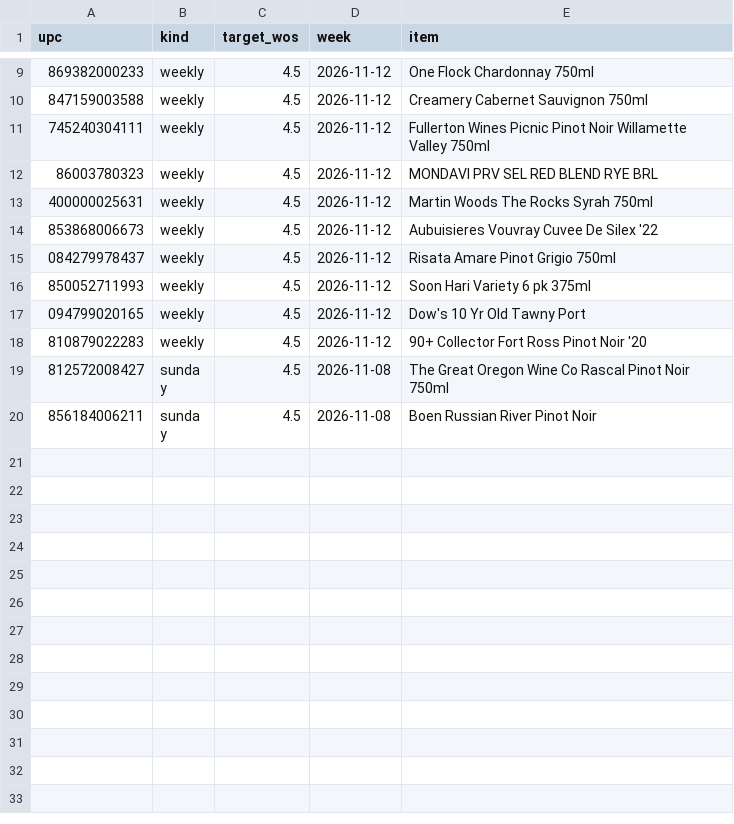
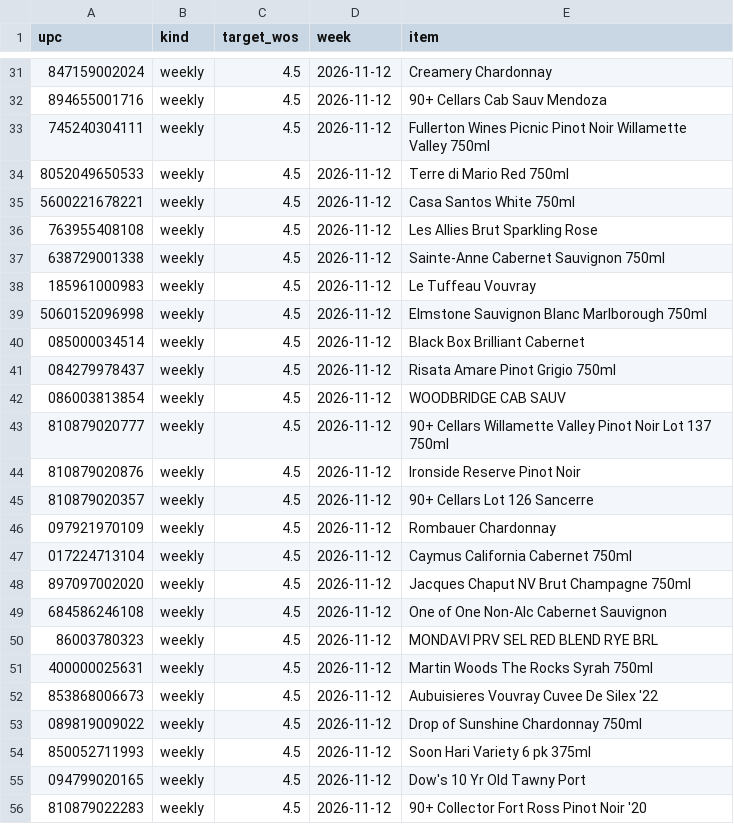
Before and after one commit to Akuklok/thc-dashboard, a CSV file: data/Wine Ad Products.csv, drawn as a sheet; only a part is shown, gaps mark what is left out; the shorter side is filled out with more unchanged rows; the diff covers the shown part only.

```diff
--- a/data/Wine Ad Products.csv
+++ b/data/Wine Ad Products.csv
@@ -9,4 +31,20 @@ upc,kind,target_wos,week,item
-869382000233,weekly,4.5,2026-11-12,One Flock Chardonnay 750ml
-847159003588,weekly,4.5,2026-11-12,Creamery Cabernet Sauvignon 750ml
+847159002024,weekly,4.5,2026-11-12,Creamery Chardonnay
+894655001716,weekly,4.5,2026-11-12,90+ Cellars Cab Sauv Mendoza
 745240304111,weekly,4.5,2026-11-12,Fullerton Wines Picnic Pinot Noir Willamette Valley 750ml
+8052049650533,weekly,4.5,2026-11-12,Terre di Mario Red 750ml
+5600221678221,weekly,4.5,2026-11-12,Casa Santos White 750ml
+763955408108,weekly,4.5,2026-11-12,Les Allies Brut Sparkling Rose
+638729001338,weekly,4.5,2026-11-12,Sainte-Anne Cabernet Sauvignon 750ml
+185961000983,weekly,4.5,2026-11-12,Le Tuffeau Vouvray
+5060152096998,weekly,4.5,2026-11-12,Elmstone Sauvignon Blanc Marlborough 750ml
+085000034514,weekly,4.5,2026-11-12,Black Box Brilliant Cabernet
+084279978437,weekly,4.5,2026-11-12,Risata Amare Pinot Grigio 750ml
+086003813854,weekly,4.5,2026-11-12,WOODBRIDGE CAB SAUV
+810879020777,weekly,4.5,2026-11-12,90+ Cellars Willamette Valley Pinot Noir Lot 137 750ml
+810879020876,weekly,4.5,2026-11-12,Ironside Reserve Pinot Noir
+810879020357,weekly,4.5,2026-11-12,90+ Cellars Lot 126 Sancerre
+097921970109,weekly,4.5,2026-11-12,Rombauer Chardonnay
+017224713104,weekly,4.5,2026-11-12,Caymus California Cabernet 750ml
+897097002020,weekly,4.5,2026-11-12,Jacques Chaput NV Brut Champagne 750ml
+684586246108,weekly,4.5,2026-11-12,One of One Non-Alc Cabernet Sauvignon
 86003780323,weekly,4.5,2026-11-12,MONDAVI PRV SEL RED BLEND RYE BRL
@@ -14,3 +52,3 @@ upc,kind,target_wos,week,item
 853868006673,weekly,4.5,2026-11-12,Aubuisieres Vouvray Cuvee De Silex '22
-084279978437,weekly,4.5,2026-11-12,Risata Amare Pinot Grigio 750ml
+089819009022,weekly,4.5,2026-11-12,Drop of Sunshine Chardonnay 750ml
 850052711993,weekly,4.5,2026-11-12,Soon Hari Variety 6 pk 375ml
```
Also changed, not shown: 22 added rows and 2 edited cells elsewhere in this file.
